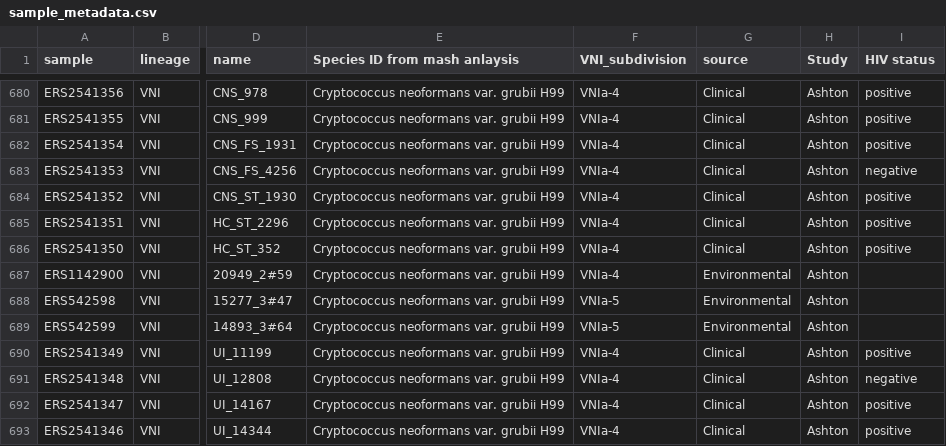
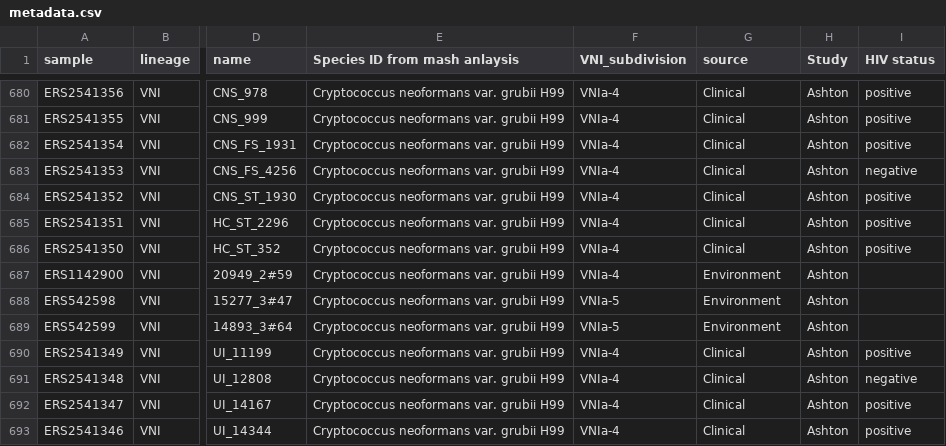
Before and after one commit to magwenelab/WeavePop_Cneoformans, a CSV file: Crypto_Ashton/config/metadata.csv (was Crypto_Ashton/config/sample_metadata.csv), drawn as a sheet; only a part is shown, gaps mark what is left out; the diff names each change by its address in the sheet, - before the commit and + after, or states it on an @@ line.

Commit message:
execution of datasets

```diff
--- a/Crypto_Ashton/config/sample_metadata.csv
+++ b/Crypto_Ashton/config/metadata.csv
-G687:G689 (source): Environmental
+G687:G689 (source): Environment
```
Also changed, not shown: 4 other files.
